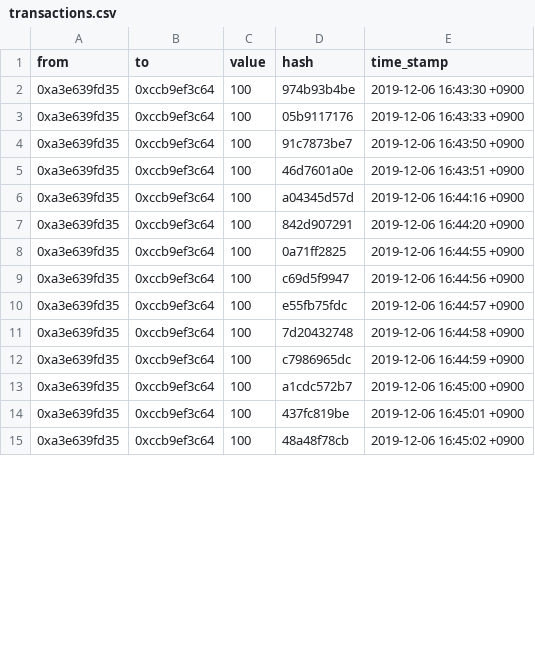
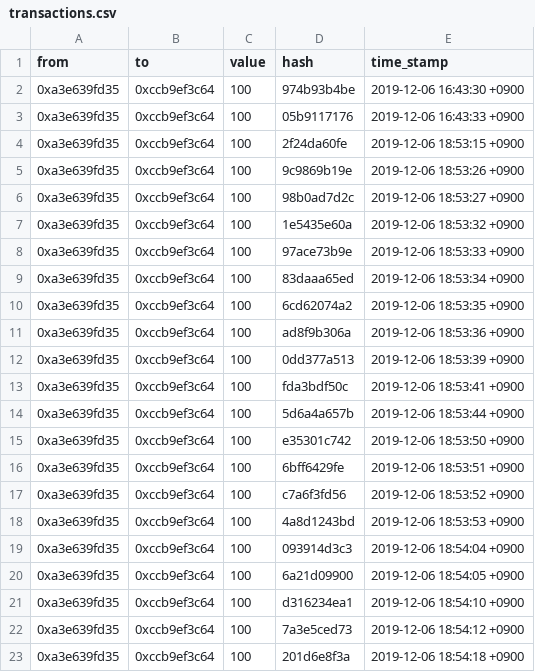
Before and after one commit to tctromp/TBC, a CSV file: transactions.csv, drawn as a sheet; only a part is shown; the diff covers the shown part only.

```diff
--- a/transactions.csv
+++ b/transactions.csv
@@ -3,13 +3,21 @@ from,to,value,hash,time_stamp
 0xa3e639fd35,0xccb9ef3c64,100,05b9117176,2019-12-06 16:43:33 +0900
-0xa3e639fd35,0xccb9ef3c64,100,91c7873be7,2019-12-06 16:43:50 +0900
-0xa3e639fd35,0xccb9ef3c64,100,46d7601a0e,2019-12-06 16:43:51 +0900
-0xa3e639fd35,0xccb9ef3c64,100,a04345d57d,2019-12-06 16:44:16 +0900
-0xa3e639fd35,0xccb9ef3c64,100,842d907291,2019-12-06 16:44:20 +0900
-0xa3e639fd35,0xccb9ef3c64,100,0a71ff2825,2019-12-06 16:44:55 +0900
-0xa3e639fd35,0xccb9ef3c64,100,c69d5f9947,2019-12-06 16:44:56 +0900
-0xa3e639fd35,0xccb9ef3c64,100,e55fb75fdc,2019-12-06 16:44:57 +0900
-0xa3e639fd35,0xccb9ef3c64,100,7d20432748,2019-12-06 16:44:58 +0900
-0xa3e639fd35,0xccb9ef3c64,100,c7986965dc,2019-12-06 16:44:59 +0900
-0xa3e639fd35,0xccb9ef3c64,100,a1cdc572b7,2019-12-06 16:45:00 +0900
-0xa3e639fd35,0xccb9ef3c64,100,437fc819be,2019-12-06 16:45:01 +0900
-0xa3e639fd35,0xccb9ef3c64,100,48a48f78cb,2019-12-06 16:45:02 +0900
+0xa3e639fd35,0xccb9ef3c64,100,2f24da60fe,2019-12-06 18:53:15 +0900
+0xa3e639fd35,0xccb9ef3c64,100,9c9869b19e,2019-12-06 18:53:26 +0900
+0xa3e639fd35,0xccb9ef3c64,100,98b0ad7d2c,2019-12-06 18:53:27 +0900
+0xa3e639fd35,0xccb9ef3c64,100,1e5435e60a,2019-12-06 18:53:32 +0900
+0xa3e639fd35,0xccb9ef3c64,100,97ace73b9e,2019-12-06 18:53:33 +0900
+0xa3e639fd35,0xccb9ef3c64,100,83daaa65ed,2019-12-06 18:53:34 +0900
+0xa3e639fd35,0xccb9ef3c64,100,6cd62074a2,2019-12-06 18:53:35 +0900
+0xa3e639fd35,0xccb9ef3c64,100,ad8f9b306a,2019-12-06 18:53:36 +0900
+0xa3e639fd35,0xccb9ef3c64,100,0dd377a513,2019-12-06 18:53:39 +0900
+0xa3e639fd35,0xccb9ef3c64,100,fda3bdf50c,2019-12-06 18:53:41 +0900
+0xa3e639fd35,0xccb9ef3c64,100,5d6a4a657b,2019-12-06 18:53:44 +0900
+0xa3e639fd35,0xccb9ef3c64,100,e35301c742,2019-12-06 18:53:50 +0900
+0xa3e639fd35,0xccb9ef3c64,100,6bff6429fe,2019-12-06 18:53:51 +0900
+0xa3e639fd35,0xccb9ef3c64,100,c7a6f3fd56,2019-12-06 18:53:52 +0900
+0xa3e639fd35,0xccb9ef3c64,100,4a8d1243bd,2019-12-06 18:53:53 +0900
+0xa3e639fd35,0xccb9ef3c64,100,093914d3c3,2019-12-06 18:54:04 +0900
+0xa3e639fd35,0xccb9ef3c64,100,6a21d09900,2019-12-06 18:54:05 +0900
+0xa3e639fd35,0xccb9ef3c64,100,d316234ea1,2019-12-06 18:54:10 +0900
+0xa3e639fd35,0xccb9ef3c64,100,7a3e5ced73,2019-12-06 18:54:12 +0900
+0xa3e639fd35,0xccb9ef3c64,100,201d6e8f3a,2019-12-06 18:54:18 +0900
```
Also changed, not shown: 16 edited cells elsewhere in this file, 2 other files.
